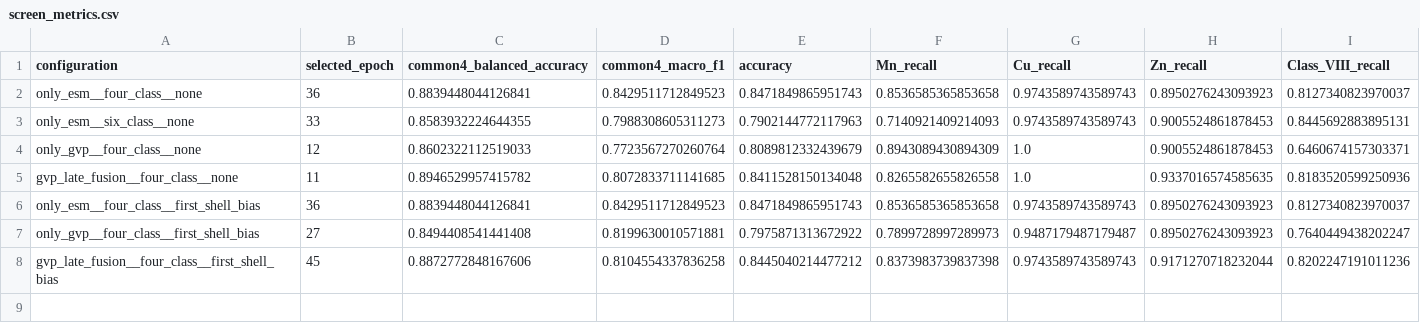
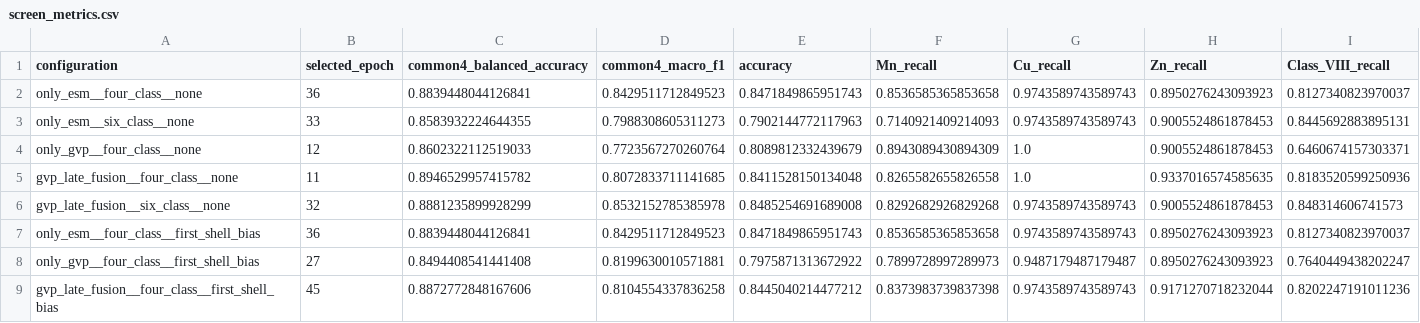
Before and after one commit to MECHTI1/DeepMzyme, a CSV file: docs/notebook_outputs/raw/pmm_ion_v2_context_fold0_20260927/runtime/screen_metrics.csv, drawn as a sheet; only a part is shown; rows hold the shown columns only; the diff names each change by its address in the sheet, - before the commit and + after, or states it on an @@ line.

Commit message:
Record verified six-class late fusion and stopped screen allocation

```diff
--- a/docs/notebook_outputs/raw/pmm_ion_v2_context_fold0_20260927/runtime/screen_metrics.csv
+++ b/docs/notebook_outputs/raw/pmm_ion_v2_context_fold0_20260927/runtime/screen_metrics.csv
+row 6: gvp_late_fusion__six_class__none | 32 | 0.8881235899928299 | 0.8532152785385978 | 0.8485254691689008 | 0.8292682926829268 | 0.9743589743589743 | 0.9005524861878453 | 0.848314606741573
```
Also changed, not shown: 25 other files.
